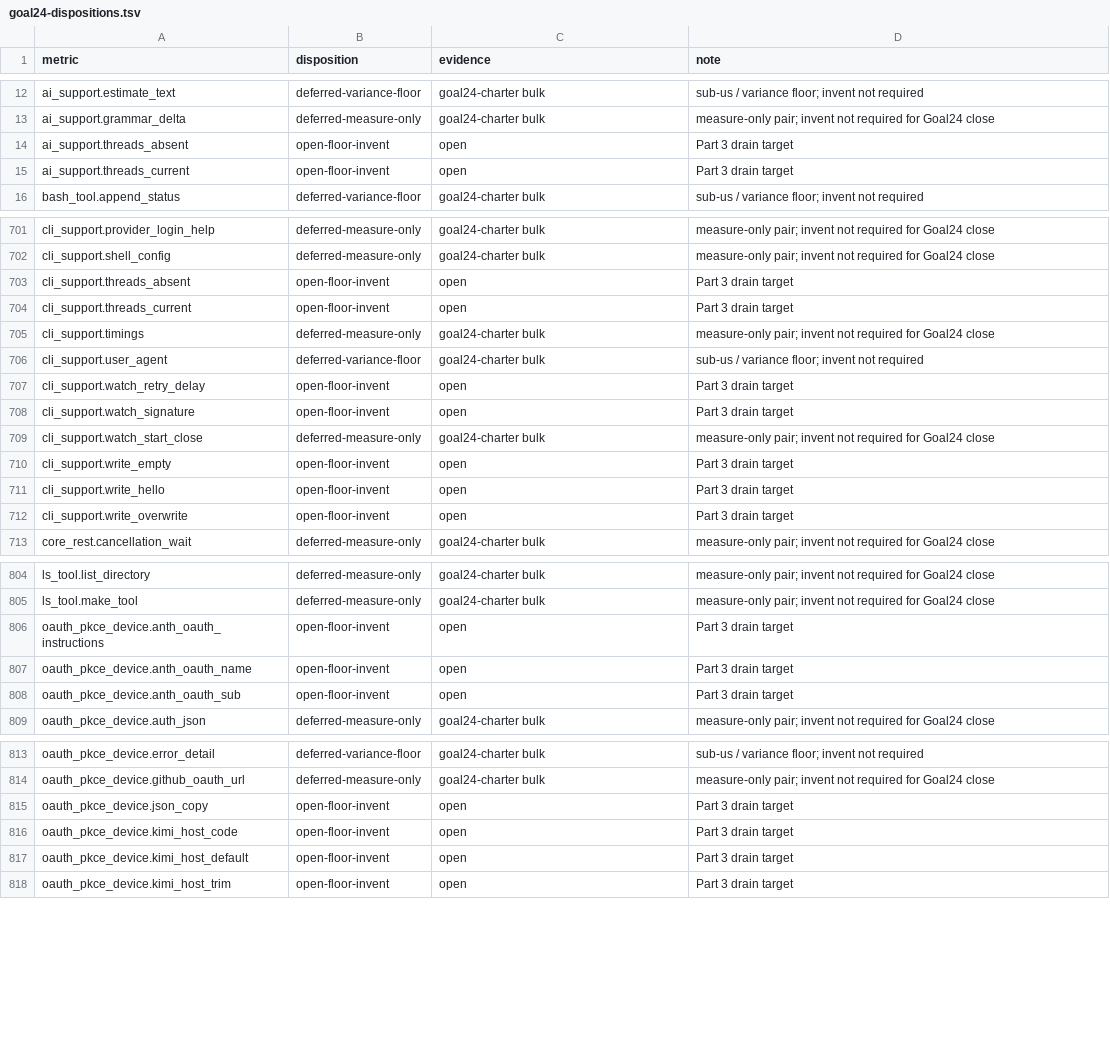
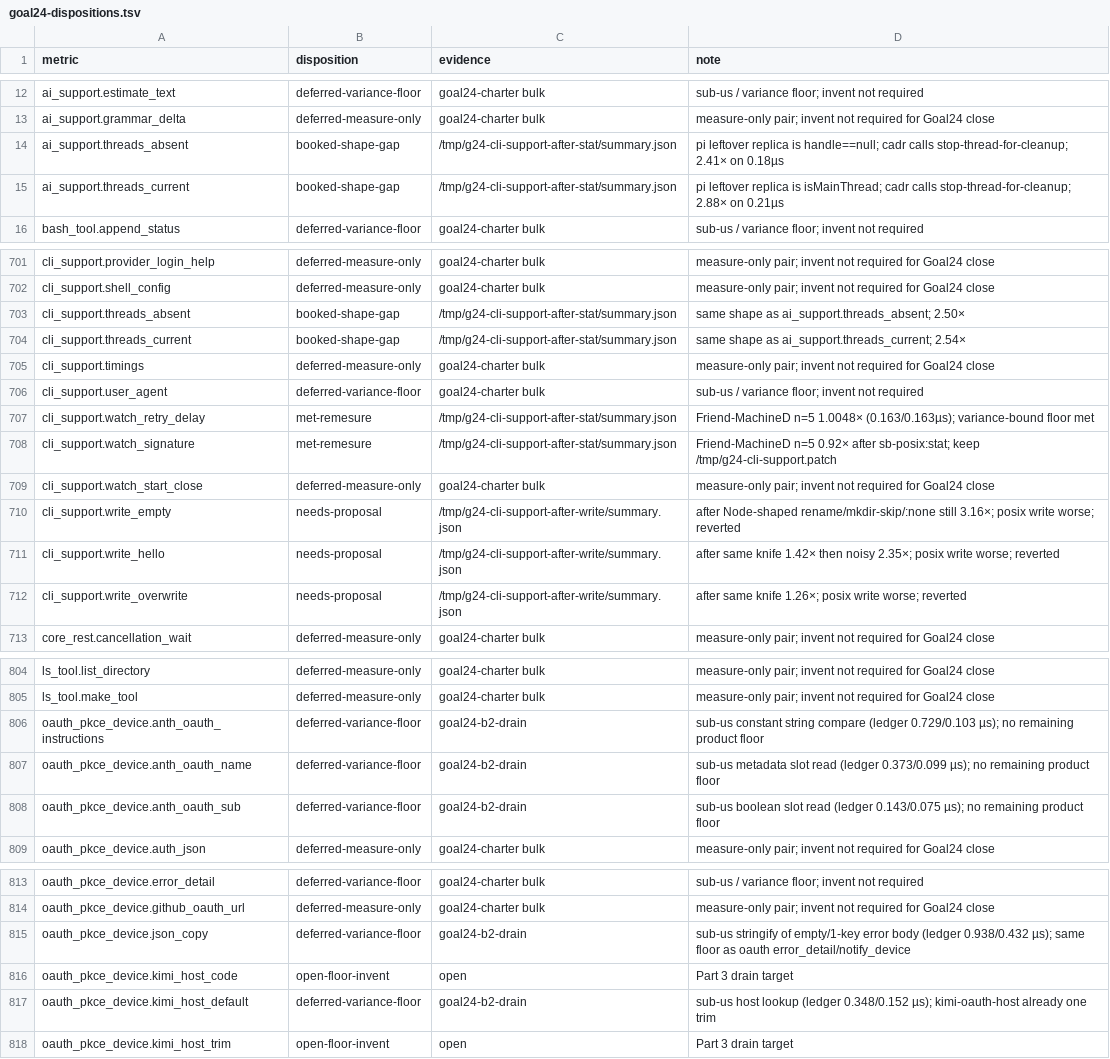
Before and after one commit to artwalker/cadr, a TSV file: docs/benchmarks/goal24-dispositions.tsv, drawn as a sheet; only a part is shown, gaps mark what is left out; the diff covers the shown part only.

```diff
--- a/docs/benchmarks/goal24-dispositions.tsv
+++ b/docs/benchmarks/goal24-dispositions.tsv
@@ -13,4 +13,4 @@ ai_support.estimate_text	deferred-variance-floor	goal24-charter bulk	sub-us / va
 ai_support.grammar_delta	deferred-measure-only	goal24-charter bulk	measure-only pair; invent not required for Goal24 close
-ai_support.threads_absent	open-floor-invent	open	Part 3 drain target
-ai_support.threads_current	open-floor-invent	open	Part 3 drain target
+ai_support.threads_absent	booked-shape-gap	/tmp/g24-cli-support-after-stat/summary.json	pi leftover replica is handle==null; cadr calls stop-thread-for-cleanup; 2.41× on 0.18µs
+ai_support.threads_current	booked-shape-gap	/tmp/g24-cli-support-after-stat/summary.json	pi leftover replica is isMainThread; cadr calls stop-thread-for-cleanup; 2.88× on 0.21µs
 bash_tool.append_status	deferred-variance-floor	goal24-charter bulk	sub-us / variance floor; invent not required
@@ -702,12 +702,12 @@ cli_support.provider_login_help	deferred-measure-only	goal24-charter bulk	measur
 cli_support.shell_config	deferred-measure-only	goal24-charter bulk	measure-only pair; invent not required for Goal24 close
-cli_support.threads_absent	open-floor-invent	open	Part 3 drain target
-cli_support.threads_current	open-floor-invent	open	Part 3 drain target
+cli_support.threads_absent	booked-shape-gap	/tmp/g24-cli-support-after-stat/summary.json	same shape as ai_support.threads_absent; 2.50×
+cli_support.threads_current	booked-shape-gap	/tmp/g24-cli-support-after-stat/summary.json	same shape as ai_support.threads_current; 2.54×
 cli_support.timings	deferred-measure-only	goal24-charter bulk	measure-only pair; invent not required for Goal24 close
 cli_support.user_agent	deferred-variance-floor	goal24-charter bulk	sub-us / variance floor; invent not required
-cli_support.watch_retry_delay	open-floor-invent	open	Part 3 drain target
-cli_support.watch_signature	open-floor-invent	open	Part 3 drain target
+cli_support.watch_retry_delay	met-remesure	/tmp/g24-cli-support-after-stat/summary.json	Friend-MachineD n=5 1.0048× (0.163/0.163µs); variance-bound floor met
+cli_support.watch_signature	met-remesure	/tmp/g24-cli-support-after-stat/summary.json	Friend-MachineD n=5 0.92× after sb-posix:stat; keep /tmp/g24-cli-support.patch
 cli_support.watch_start_close	deferred-measure-only	goal24-charter bulk	measure-only pair; invent not required for Goal24 close
-cli_support.write_empty	open-floor-invent	open	Part 3 drain target
-cli_support.write_hello	open-floor-invent	open	Part 3 drain target
-cli_support.write_overwrite	open-floor-invent	open	Part 3 drain target
+cli_support.write_empty	needs-proposal	/tmp/g24-cli-support-after-write/summary.json	after Node-shaped rename/mkdir-skip/:none still 3.16×; posix write worse; reverted
+cli_support.write_hello	needs-proposal	/tmp/g24-cli-support-after-write/summary.json	after same knife 1.42× then noisy 2.35×; posix write worse; reverted
+cli_support.write_overwrite	needs-proposal	/tmp/g24-cli-support-after-write/summary.json	after same knife 1.26×; posix write worse; reverted
 core_rest.cancellation_wait	deferred-measure-only	goal24-charter bulk	measure-only pair; invent not required for Goal24 close
@@ -805,5 +805,5 @@ ls_tool.list_directory	deferred-measure-only	goal24-charter bulk	measure-only pa
 ls_tool.make_tool	deferred-measure-only	goal24-charter bulk	measure-only pair; invent not required for Goal24 close
-oauth_pkce_device.anth_oauth_instructions	open-floor-invent	open	Part 3 drain target
-oauth_pkce_device.anth_oauth_name	open-floor-invent	open	Part 3 drain target
-oauth_pkce_device.anth_oauth_sub	open-floor-invent	open	Part 3 drain target
+oauth_pkce_device.anth_oauth_instructions	deferred-variance-floor	goal24-b2-drain	sub-us constant string compare (ledger 0.729/0.103 µs); no remaining product floor
+oauth_pkce_device.anth_oauth_name	deferred-variance-floor	goal24-b2-drain	sub-us metadata slot read (ledger 0.373/0.099 µs); no remaining product floor
+oauth_pkce_device.anth_oauth_sub	deferred-variance-floor	goal24-b2-drain	sub-us boolean slot read (ledger 0.143/0.075 µs); no remaining product floor
 oauth_pkce_device.auth_json	deferred-measure-only	goal24-charter bulk	measure-only pair; invent not required for Goal24 close
@@ -814,5 +814,5 @@ oauth_pkce_device.error_detail	deferred-variance-floor	goal24-charter bulk	sub-u
 oauth_pkce_device.github_oauth_url	deferred-measure-only	goal24-charter bulk	measure-only pair; invent not required for Goal24 close
-oauth_pkce_device.json_copy	open-floor-invent	open	Part 3 drain target
+oauth_pkce_device.json_copy	deferred-variance-floor	goal24-b2-drain	sub-us stringify of empty/1-key error body (ledger 0.938/0.432 µs); same floor as oauth error_detail/notify_device
 oauth_pkce_device.kimi_host_code	open-floor-invent	open	Part 3 drain target
-oauth_pkce_device.kimi_host_default	open-floor-invent	open	Part 3 drain target
+oauth_pkce_device.kimi_host_default	deferred-variance-floor	goal24-b2-drain	sub-us host lookup (ledger 0.348/0.152 µs); kimi-oauth-host already one trim
 oauth_pkce_device.kimi_host_trim	open-floor-invent	open	Part 3 drain target
```
Also changed, not shown: 3 edited cells elsewhere in this file, 3 other files.
